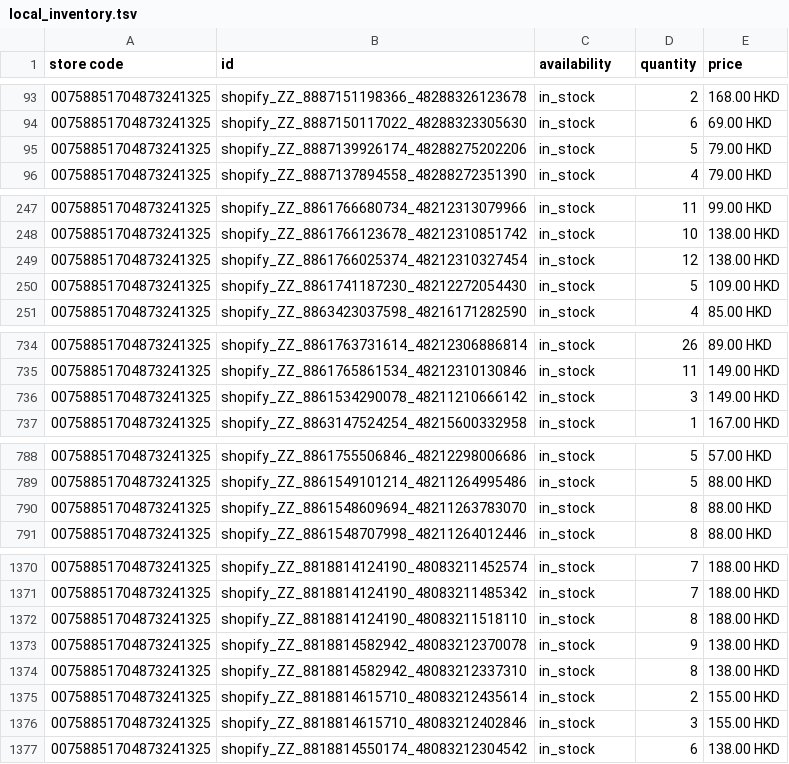
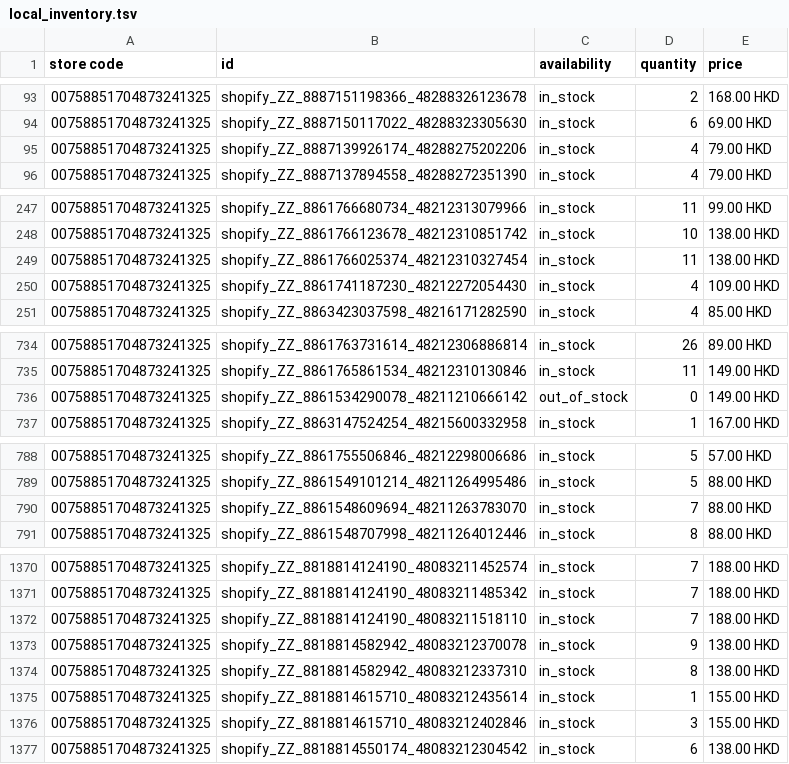
Before and after one commit to edberli/ouji-website, a TSV file: data/local_inventory.tsv, drawn as a sheet; only a part is shown, gaps mark what is left out; the diff covers the shown part only.

Commit message:
觀塘本地存貨 feed 每日更新 2026-09-20

```diff
--- a/data/local_inventory.tsv
+++ b/data/local_inventory.tsv
@@ -94,3 +94,3 @@ store code	id	availability	quantity	price
 00758851704873241325	shopify_ZZ_8887150117022_48288323305630	in_stock	6	69.00 HKD
-00758851704873241325	shopify_ZZ_8887139926174_48288275202206	in_stock	5	79.00 HKD
+00758851704873241325	shopify_ZZ_8887139926174_48288275202206	in_stock	4	79.00 HKD
 00758851704873241325	shopify_ZZ_8887137894558_48288272351390	in_stock	4	79.00 HKD
@@ -248,4 +248,4 @@ store code	id	availability	quantity	price
 00758851704873241325	shopify_ZZ_8861766123678_48212310851742	in_stock	10	138.00 HKD
-00758851704873241325	shopify_ZZ_8861766025374_48212310327454	in_stock	12	138.00 HKD
-00758851704873241325	shopify_ZZ_8861741187230_48212272054430	in_stock	5	109.00 HKD
+00758851704873241325	shopify_ZZ_8861766025374_48212310327454	in_stock	11	138.00 HKD
+00758851704873241325	shopify_ZZ_8861741187230_48212272054430	in_stock	4	109.00 HKD
 00758851704873241325	shopify_ZZ_8863423037598_48216171282590	in_stock	4	85.00 HKD
@@ -735,3 +735,3 @@ store code	id	availability	quantity	price
 00758851704873241325	shopify_ZZ_8861765861534_48212310130846	in_stock	11	149.00 HKD
-00758851704873241325	shopify_ZZ_8861534290078_48211210666142	in_stock	3	149.00 HKD
+00758851704873241325	shopify_ZZ_8861534290078_48211210666142	out_of_stock	0	149.00 HKD
 00758851704873241325	shopify_ZZ_8863147524254_48215600332958	in_stock	1	167.00 HKD
@@ -789,3 +789,3 @@ store code	id	availability	quantity	price
 00758851704873241325	shopify_ZZ_8861549101214_48211264995486	in_stock	5	88.00 HKD
-00758851704873241325	shopify_ZZ_8861548609694_48211263783070	in_stock	8	88.00 HKD
+00758851704873241325	shopify_ZZ_8861548609694_48211263783070	in_stock	7	88.00 HKD
 00758851704873241325	shopify_ZZ_8861548707998_48211264012446	in_stock	8	88.00 HKD
@@ -1371,6 +1371,6 @@ store code	id	availability	quantity	price
 00758851704873241325	shopify_ZZ_8818814124190_48083211485342	in_stock	7	188.00 HKD
-00758851704873241325	shopify_ZZ_8818814124190_48083211518110	in_stock	8	188.00 HKD
+00758851704873241325	shopify_ZZ_8818814124190_48083211518110	in_stock	7	188.00 HKD
 00758851704873241325	shopify_ZZ_8818814582942_48083212370078	in_stock	9	138.00 HKD
 00758851704873241325	shopify_ZZ_8818814582942_48083212337310	in_stock	8	138.00 HKD
-00758851704873241325	shopify_ZZ_8818814615710_48083212435614	in_stock	2	155.00 HKD
+00758851704873241325	shopify_ZZ_8818814615710_48083212435614	in_stock	1	155.00 HKD
 00758851704873241325	shopify_ZZ_8818814615710_48083212402846	in_stock	3	155.00 HKD
```
Also changed, not shown: 8 edited cells elsewhere in this file.
